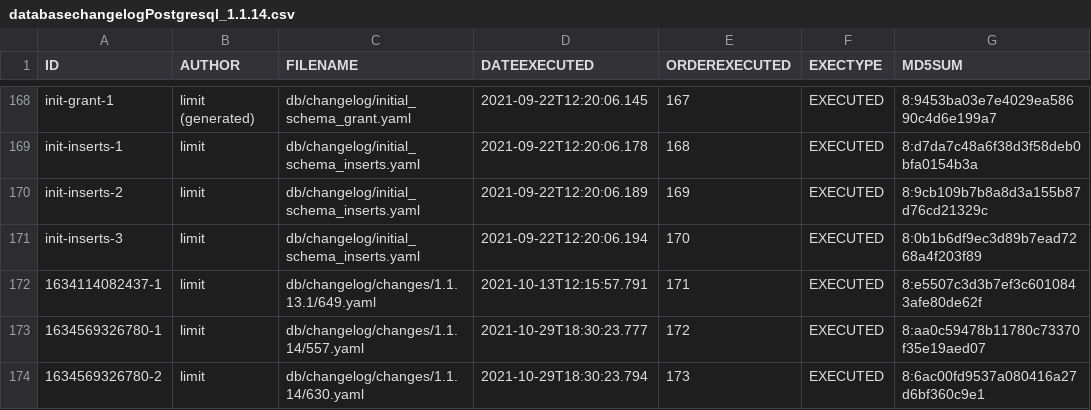
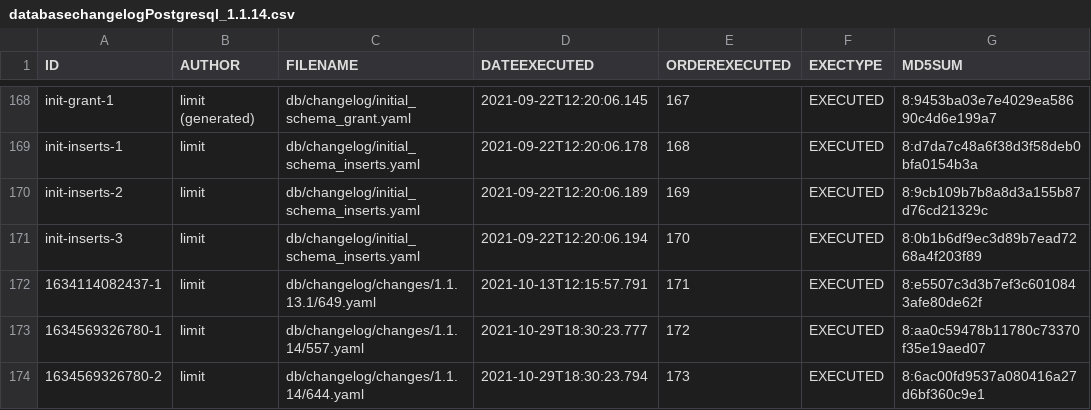
Before and after one commit to GovernIB/notib, a CSV file: notib-core/liquibase/databasechangelogs/databasechangelogPostgresql_1.1.14.csv, drawn as a sheet; only a part is shown, gaps mark what is left out; the diff names each change by its address in the sheet, - before the commit and + after, or states it on an @@ line.

```diff
--- a/notib-core/liquibase/databasechangelogs/databasechangelogPostgresql_1.1.14.csv
+++ b/notib-core/liquibase/databasechangelogs/databasechangelogPostgresql_1.1.14.csv
-C174 (FILENAME): db/changelog/changes/1.1.14/630.yaml
+C174 (FILENAME): db/changelog/changes/1.1.14/644.yaml
```
Also changed, not shown: notib-core/liquibase/databasechangelogs/databasechangelog_1.1.14.csv, 7 other files.
